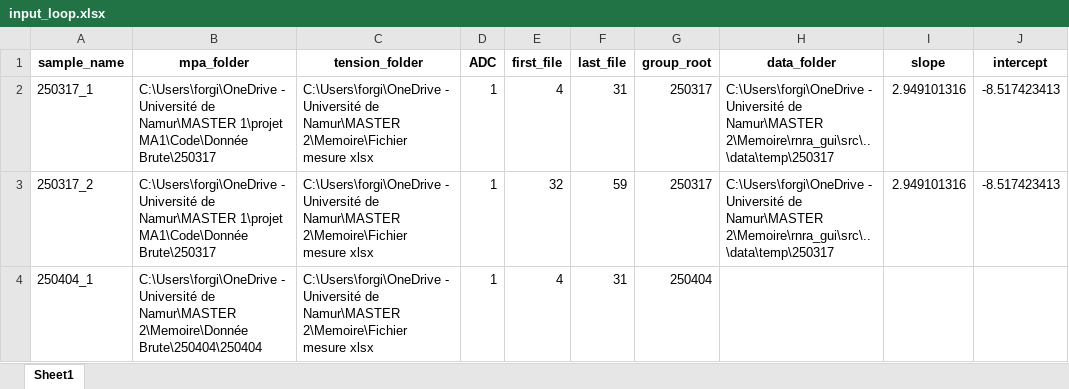
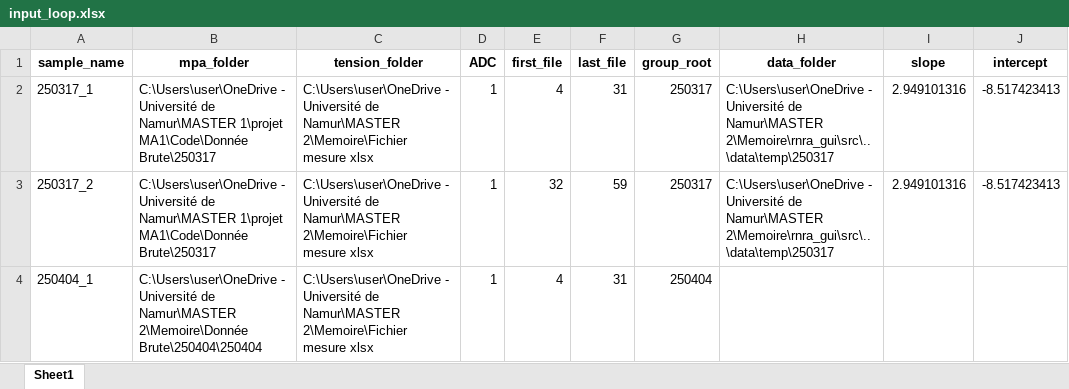
Before and after one commit to Cforgion/rnra_measurement_gui, an Excel workbook: example/input_loop.xlsx, sheet Sheet1, drawn as a sheet; only a part is shown; values as stored, in another font and other column widths than the file's, no borders; the diff names each change by its address in the sheet, - before the commit and + after, or states it on an @@ line.

```diff
--- a/example/input_loop.xlsx (sheet Sheet1)
+++ b/example/input_loop.xlsx (sheet Sheet1)
-B2:B3 (mpa_folder): C:\Users\forgi\OneDrive - Université…
+B2:B3 (mpa_folder): C:\Users\user\OneDrive - Université…
-C2:C4 (tension_folder): C:\Users\forgi\OneDrive - Université…
+C2:C4 (tension_folder): C:\Users\user\OneDrive - Université…
-H2:H3 (data_folder): C:\Users\forgi\OneDrive - Université…
+H2:H3 (data_folder): C:\Users\user\OneDrive - Université…
-B4 (mpa_folder): C:\Users\forgi\OneDrive - Université…
+B4 (mpa_folder): C:\Users\user\OneDrive - Université…
```
Also changed, not shown: example/input_mpa.xlsx, 2 other files.
